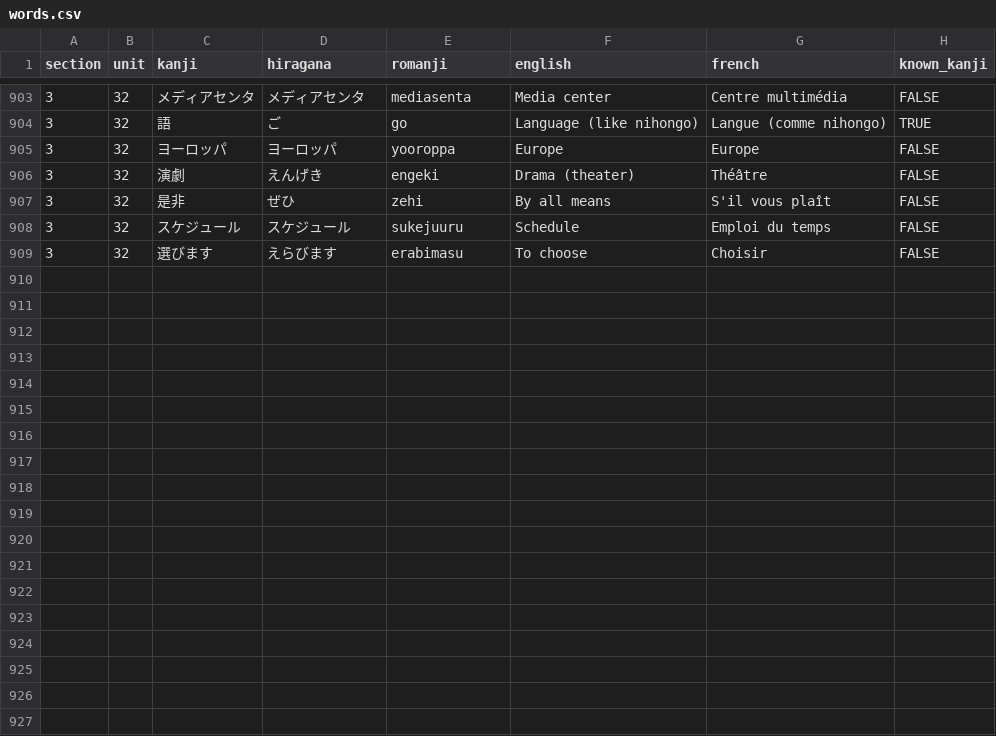
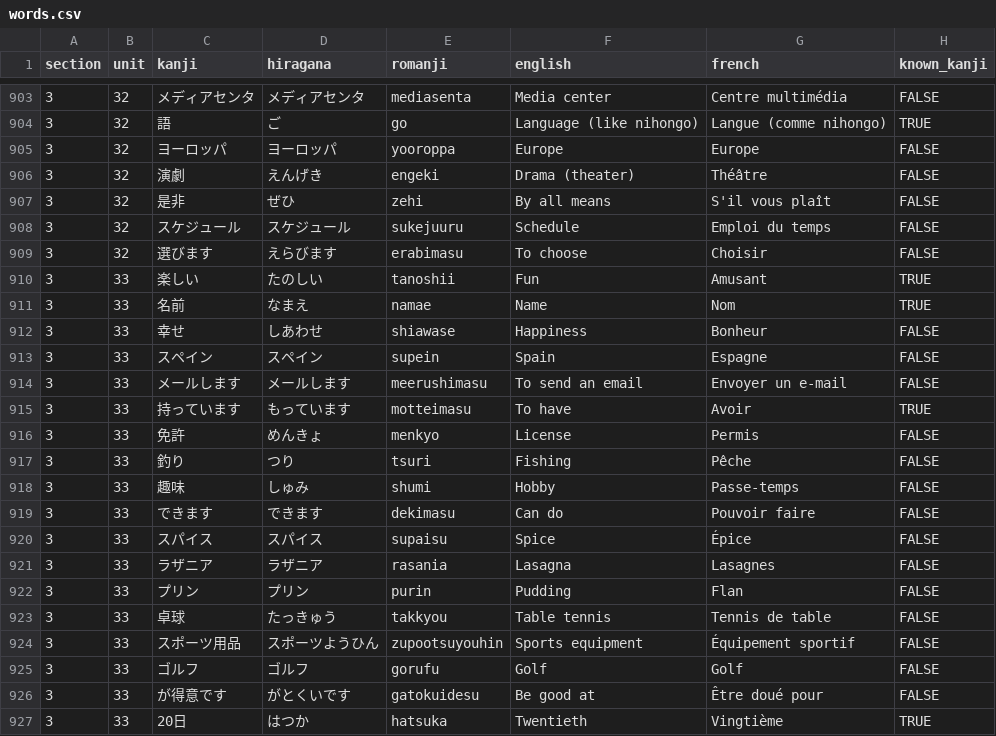
Before and after one commit to f-nicolai/japanese_leanring, a CSV file: data/words.csv, drawn as a sheet; only a part is shown, gaps mark what is left out; the diff names each change by its address in the sheet, - before the commit and + after, or states it on an @@ line.

```diff
--- a/data/words.csv
+++ b/data/words.csv
+row 910: 3 | 33 | 楽しい | たのしい | tanoshii | Fun | Amusant | TRUE
+row 911: 3 | 33 | 名前 | なまえ | namae | Name | Nom | TRUE
+row 912: 3 | 33 | 幸せ | しあわせ | shiawase | Happiness | Bonheur | FALSE
+row 913: 3 | 33 | スペイン | スペイン | supein | Spain | Espagne | FALSE
+row 914: 3 | 33 | メールします | メールします | meerushimasu | To send an email | Envoyer un e-mail | FALSE
+row 915: 3 | 33 | 持っています | もっています | motteimasu | To have | Avoir | TRUE
+row 916: 3 | 33 | 免許 | めんきょ | menkyo | License | Permis | FALSE
+row 917: 3 | 33 | 釣り | つり | tsuri | Fishing | Pêche | FALSE
+row 918: 3 | 33 | 趣味 | しゅみ | shumi | Hobby | Passe-temps | FALSE
+row 919: 3 | 33 | できます | できます | dekimasu | Can do | Pouvoir faire | FALSE
+row 920: 3 | 33 | スパイス | スパイス | supaisu | Spice | Épice | FALSE
+row 921: 3 | 33 | ラザニア | ラザニア | rasania | Lasagna | Lasagnes | FALSE
+row 922: 3 | 33 | プリン | プリン | purin | Pudding | Flan | FALSE
+row 923: 3 | 33 | 卓球 | たっきゅう | takkyou | Table tennis | Tennis de table | FALSE
+row 924: 3 | 33 | スポーツ用品 | スポーツようひん | zupootsuyouhin | Sports equipment | Équipement sportif | FALSE
+row 925: 3 | 33 | ゴルフ | ゴルフ | gorufu | Golf | Golf | FALSE
+row 926: 3 | 33 | が得意です | がとくいです | gatokuidesu | Be good at | Être doué pour | FALSE
+row 927: 3 | 33 | 20日 | はつか | hatsuka | Twentieth | Vingtième | TRUE
```
Also changed, not shown: data/verbs.csv.
